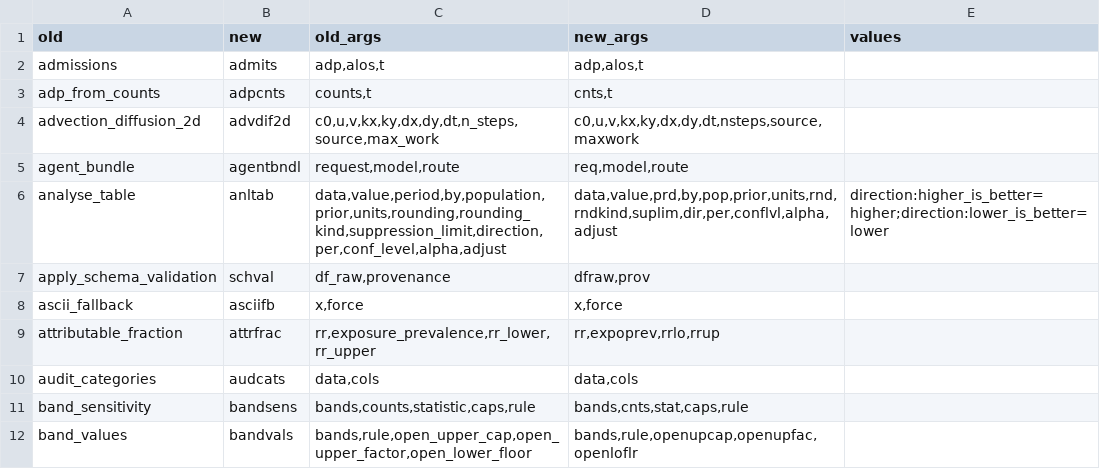
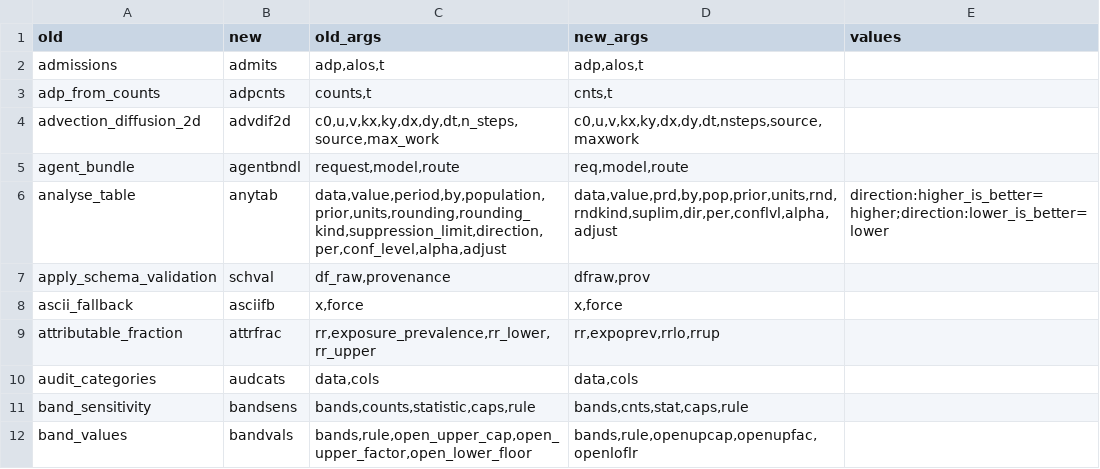
Before and after one commit to rootcoder007/rmorie-bricklayer, a TSV file: inst/compat/compat_names_map.tsv, drawn as a sheet; only a part is shown.

Commit message:
rmoriebricklayer 1.1.0 update 5
Exported names that are also functions in other CRAN packages are gone (rOpenSci review bot): plotecdf() is plotcdfs(), plotsm() is plotmult(), anltab() is anytab(), and the 0.5.13 alias generics rate(), rate_change() and share() are dropped (rtcalc(), ratechg() and shrs() are the functions). yoy() keeps its name. The 0.5.x name analyse_table maps to anytab() in the command line.

```diff
--- a/inst/compat/compat_names_map.tsv
+++ b/inst/compat/compat_names_map.tsv
@@ -5,3 +5,3 @@ advection_diffusion_2d	advdif2d	c0,u,v,kx,ky,dx,dy,dt,n_steps,source,max_work	c0
 agent_bundle	agentbndl	request,model,route	req,model,route	
-analyse_table	anltab	data,value,period,by,population,prior,units,rounding,rounding_kind,suppression_limit,direction,per,conf_level,alpha,adjust	data,value,prd,by,pop,prior,units,rnd,rndkind,suplim,dir,per,conflvl,alpha,adjust	direction:higher_is_better=higher;direction:lower_is_better=lower
+analyse_table	anytab	data,value,period,by,population,prior,units,rounding,rounding_kind,suppression_limit,direction,per,conf_level,alpha,adjust	data,value,prd,by,pop,prior,units,rnd,rndkind,suplim,dir,per,conflvl,alpha,adjust	direction:higher_is_better=higher;direction:lower_is_better=lower
 apply_schema_validation	schval	df_raw,provenance	dfraw,prov	
```
Also changed, not shown: 52 other files.
